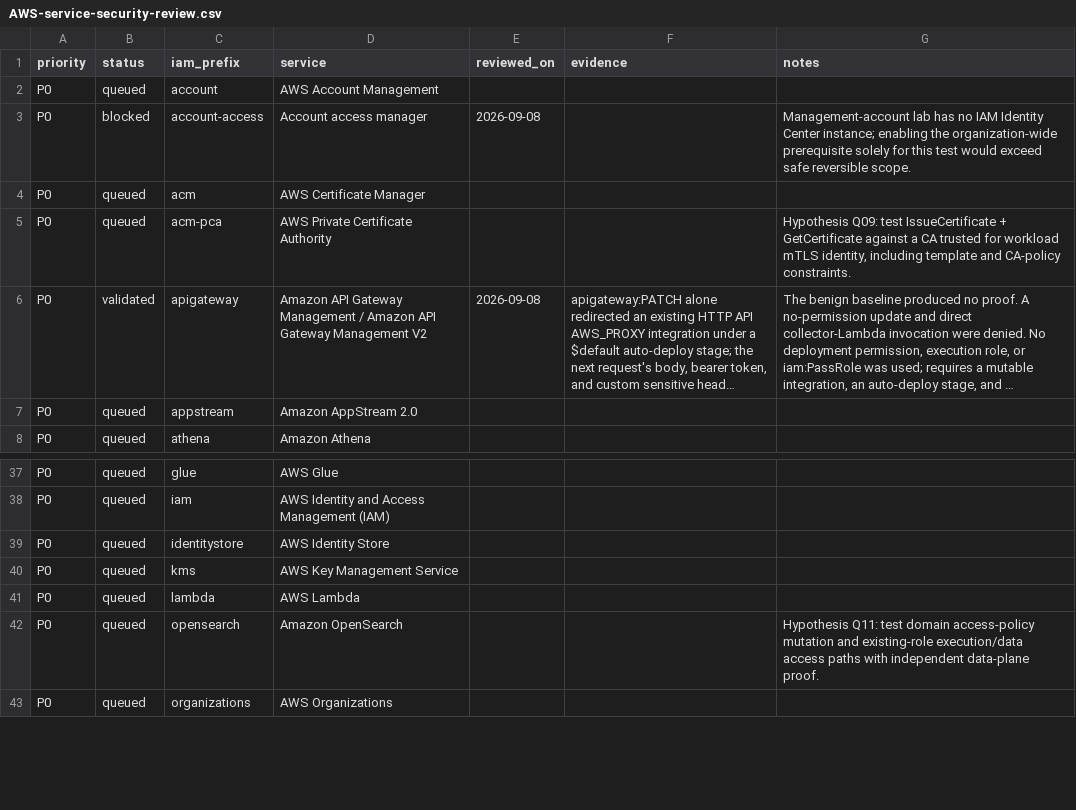
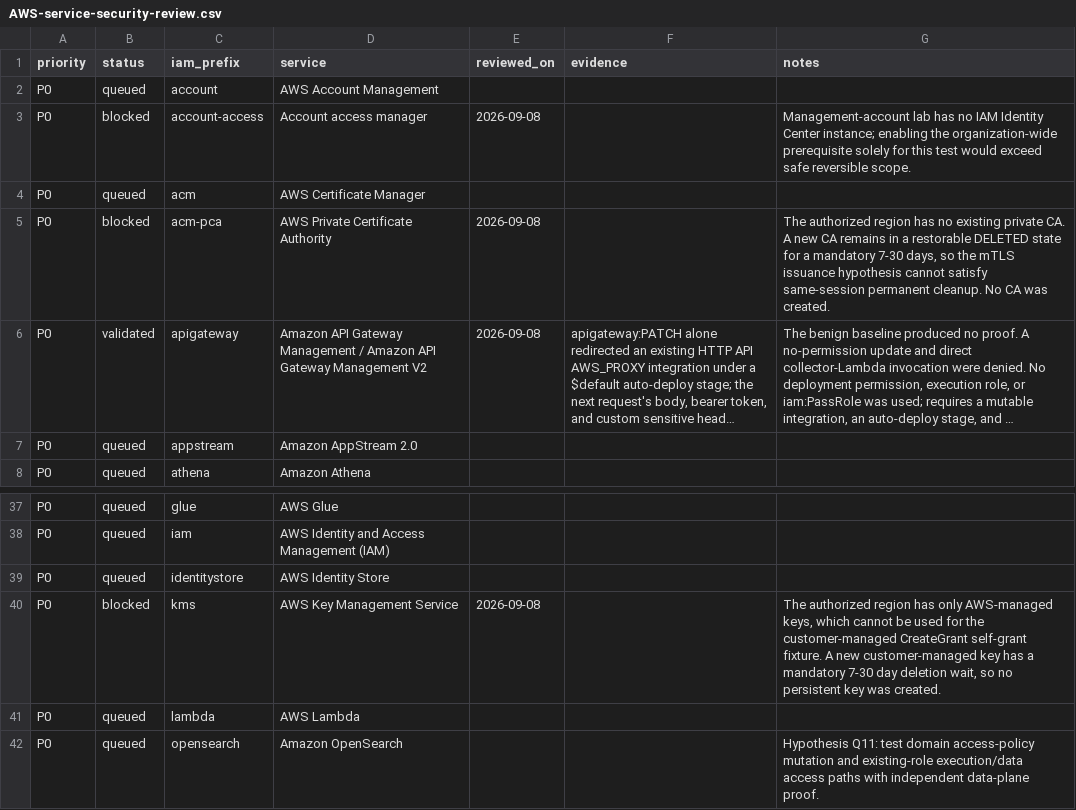
Before and after one commit to carlospolop/CloudPEASS, a CSV file: docs/AWS-service-security-review.csv, drawn as a sheet; only a part is shown, gaps mark what is left out; the shorter side is filled out with more unchanged rows; long unchanged cells end in …; the diff names each change by its address in the sheet, - before the commit and + after, or states it on an @@ line.

Commit message:
Validate SNS policy takeover and record blocked fixtures

```diff
--- a/docs/AWS-service-security-review.csv
+++ b/docs/AWS-service-security-review.csv
-B5 (status): queued
+B5 (status): blocked
-E5 (reviewed_on): (empty)
+E5 (reviewed_on): 2026-09-08
-G5 (notes): Hypothesis Q09: test IssueCertificate + GetCertificate against a CA trusted for workload mTLS identity, including template and CA-policy constraints.
+G5 (notes): The authorized region has no existing private CA. A new CA remains in a restorable DELETED state for a mandatory 7-30 days, so the mTLS issuance hypothesis cannot satisfy same-session permanent cleanup. No CA was created.
-B40 (status): queued
+B40 (status): blocked
-E40 (reviewed_on): (empty)
+E40 (reviewed_on): 2026-09-08
-G40 (notes): (empty)
+G40 (notes): The authorized region has only AWS-managed keys, which cannot be used for the customer-managed CreateGrant self-grant fixture. A new customer-managed key has a mandatory 7-30 day deletion wait, so no persistent key was created.
```
Also changed, not shown: 1 other file.
